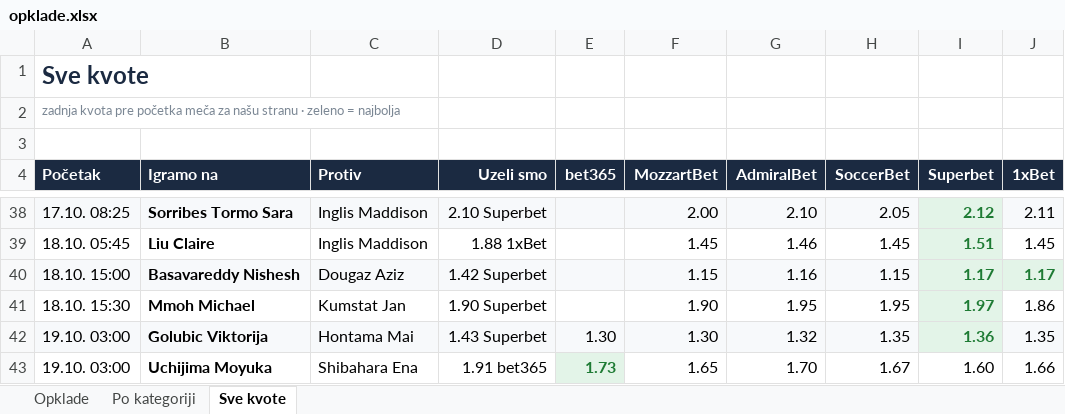
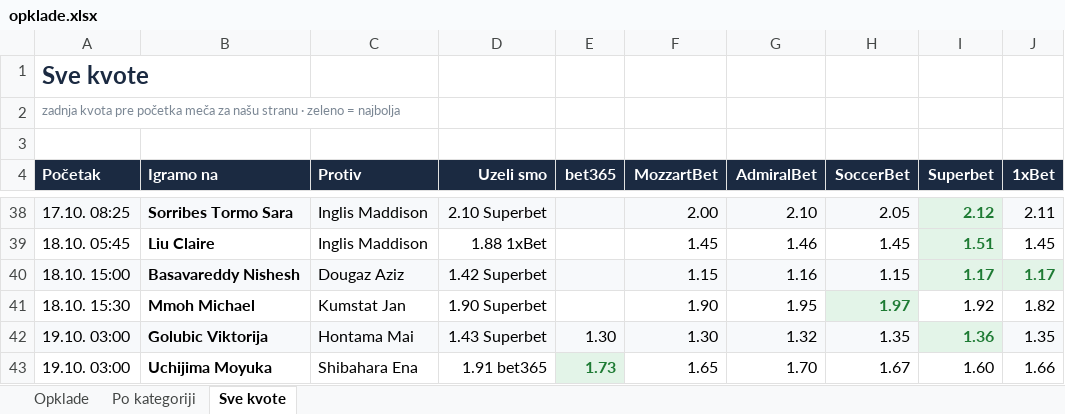
Before and after one commit to andreja69420/pantasocial, an Excel workbook: research/tennis-ml/paper/opklade.xlsx, sheet Sve kvote, drawn as a sheet; only a part is shown, gaps mark what is left out; values as stored, in another font and other column widths than the file's, no borders; the diff names each change by its address in the sheet, - before the commit and + after, or states it on an @@ line.

```diff
--- a/research/tennis-ml/paper/opklade.xlsx (sheet Sve kvote)
+++ b/research/tennis-ml/paper/opklade.xlsx (sheet Sve kvote)
-H41 (SoccerBet): 1.95
+H41 (SoccerBet): 1.97
@@ H41 fill: none → #E3F4E8, bold: off → on, text colour: black → #1E7B34 @@
-I41 (Superbet): 1.97
+I41 (Superbet): 1.92
@@ I41 fill: #E3F4E8 → none, bold: on → off, text colour: #1E7B34 → black @@
-J41 (1xBet): 1.86
+J41 (1xBet): 1.82
```
Also changed, not shown: sheet Opklade, 2 other files.
